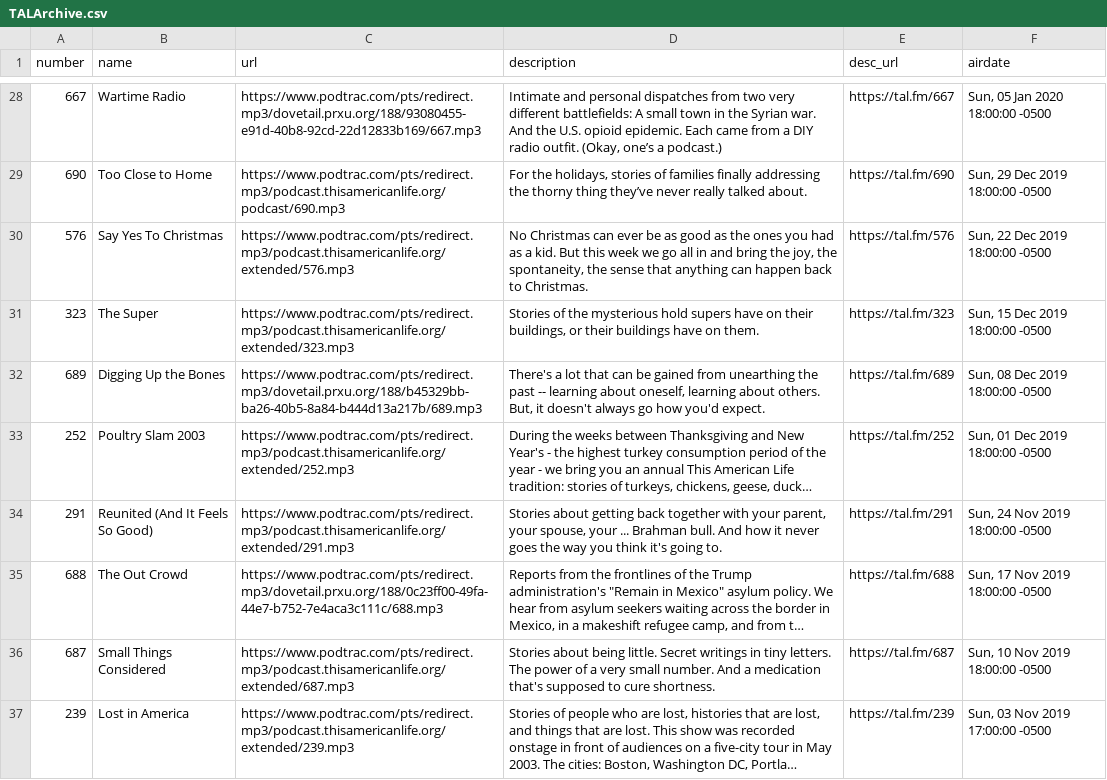
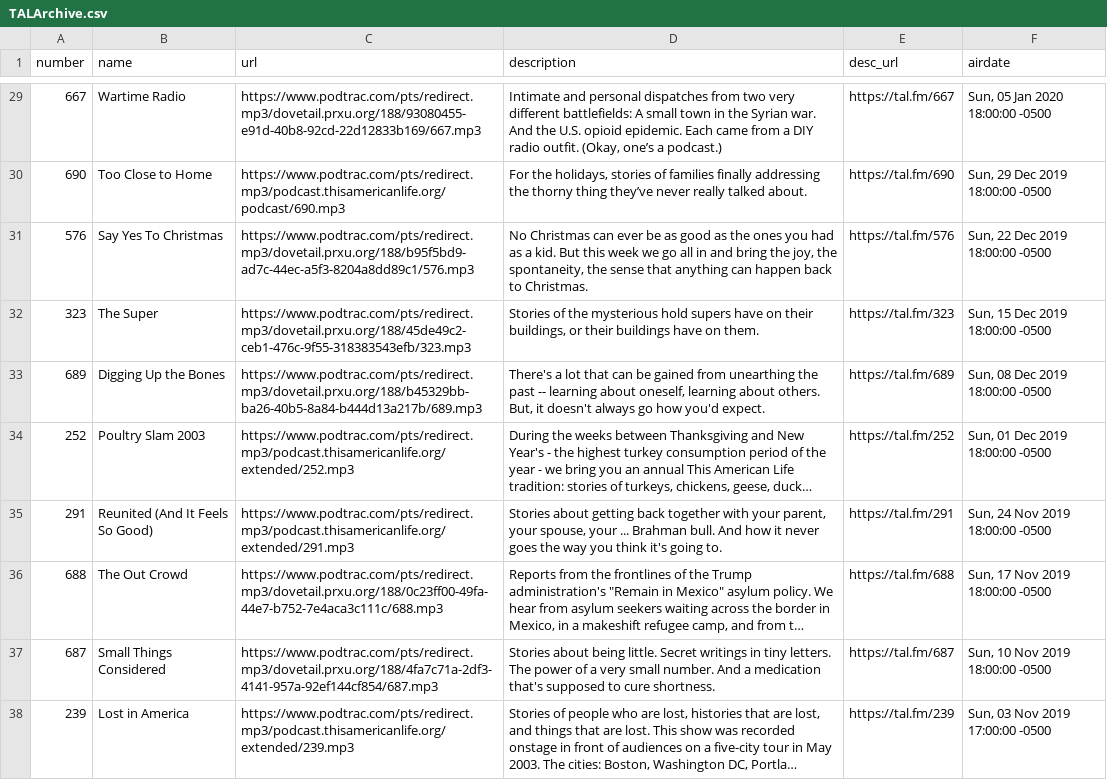
Before and after one commit to dcadata/this-american-life-archive, a CSV file: TALArchive.csv, drawn as a sheet; only a part is shown, gaps mark what is left out; long unchanged cells end in …; addresses are those after the commit; the diff covers the shown part only; the diff names each change by its address in the sheet, - before the commit and + after, or states it on an @@ line.

```diff
--- a/TALArchive.csv
+++ b/TALArchive.csv
-C31 (url): https://www.podtrac.com/pts/redirect.mp3/podcast.thisamericanlife.org/extended/576.mp3
+C31 (url): https://www.podtrac.com/pts/redirect.mp3/dovetail.prxu.org/188/b95f5bd9-ad7c-44ec-a5f3-8204a8dd89c1/576.mp3
-C32 (url): https://www.podtrac.com/pts/redirect.mp3/podcast.thisamericanlife.org/extended/323.mp3
+C32 (url): https://www.podtrac.com/pts/redirect.mp3/dovetail.prxu.org/188/45de49c2-ceb1-476c-9f55-318383543efb/323.mp3
-C37 (url): https://www.podtrac.com/pts/redirect.mp3/podcast.thisamericanlife.org/extended/687.mp3
+C37 (url): https://www.podtrac.com/pts/redirect.mp3/dovetail.prxu.org/188/4fa7c71a-2df3-4141-957a-92ef144cf854/687.mp3
```
Also changed, not shown: 1 added row and 37 edited cells elsewhere in this file, TALArchive_master.csv, ref_eps_with_multiple_urls.csv, 2 other files.
